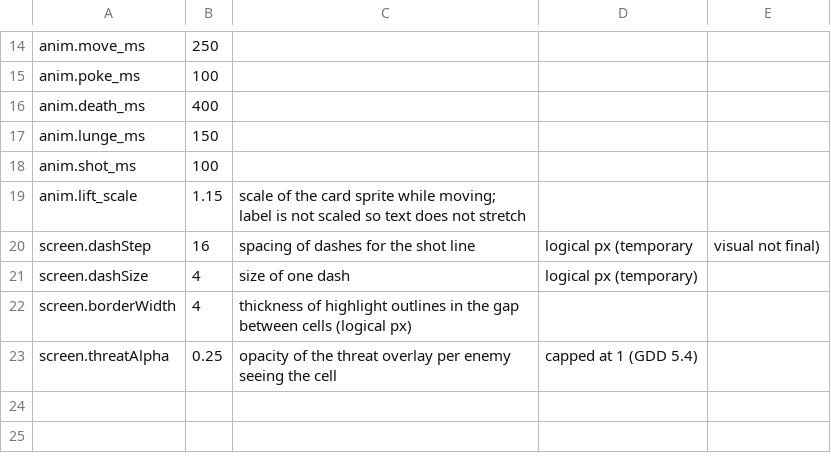
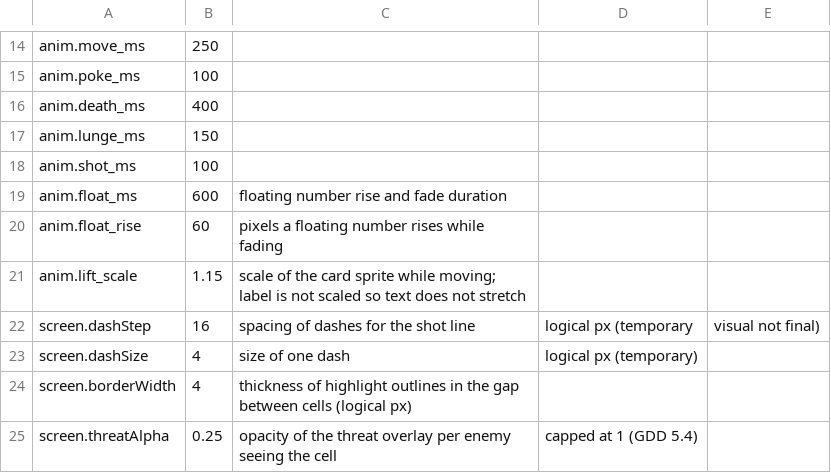
Before and after one commit to mistourr-app/DCA, a CSV file: design/design.csv, drawn as a sheet; only a part is shown, gaps mark what is left out.

Commit message:
Анимации, этап C: таймлайн-раннер событий (ввод блокирован до конца); cell.script — lunge/fall/flash с ответом anim_done по токену; popup.go/script/factory — всплывающие цифры (урон красный, лечение зелёное, золото жёлтое, anim.float_ms); мир: выпады и цифры для ближнего боя, атак «в спину», выстрела арбалета (вспышка цели), падение поверженных карт, подбор на приземлении; арена: слайд игрока, выпад к боссу и цифры, переезд и выпад босса, победа — прыжок на чекпоинт; design.csv float_ms/float_rise; синхронизация вью перенесена на конец таймлайна

```diff
--- a/design/design.csv
+++ b/design/design.csv
@@ -18,2 +18,4 @@ anim.lunge_ms,150,
 anim.shot_ms,100,
+anim.float_ms,600,floating number rise and fade duration
+anim.float_rise,60,pixels a floating number rises while fading
 anim.lift_scale,1.15,scale of the card sprite while moving; label is not scaled so text does not stretch
```
Also changed, not shown: 7 other files.
